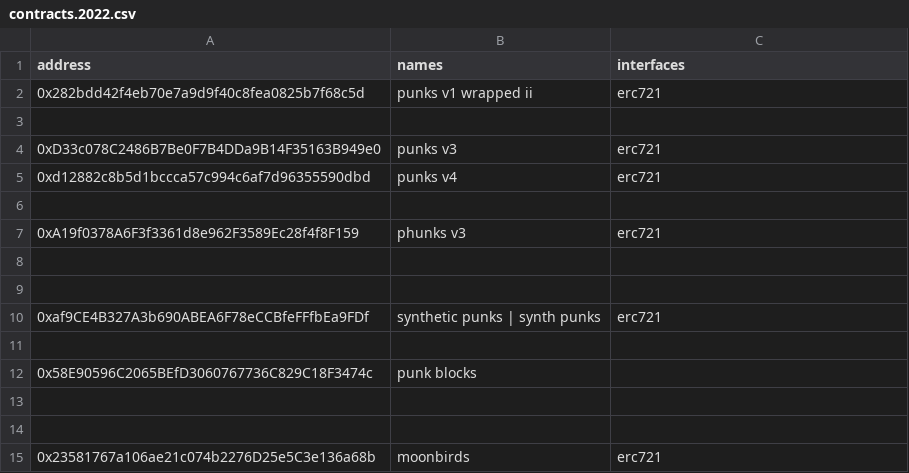
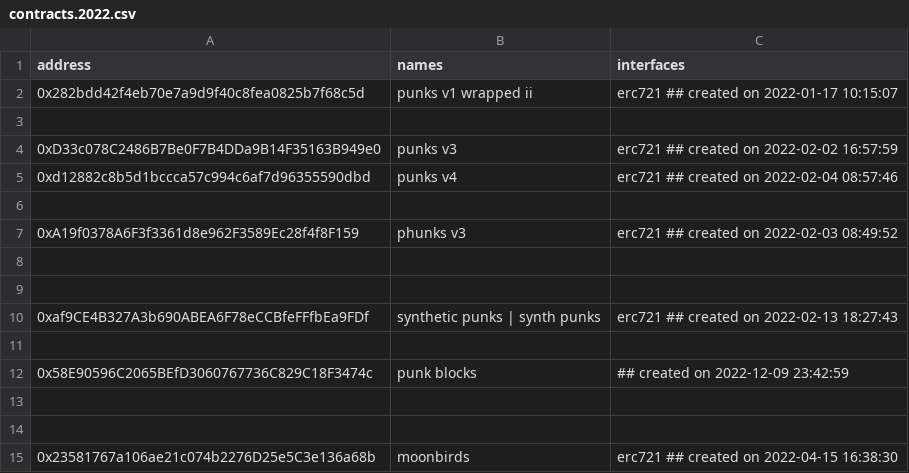
Before and after one commit to monsterhighdev-cloud/blockchain-tools-libraries-scripts, a CSV file: ethname/config/contracts.2022.csv, drawn as a sheet.

```diff
--- a/ethname/config/contracts.2022.csv
+++ b/ethname/config/contracts.2022.csv
@@ -1,15 +1,15 @@
 address, names, interfaces
-0x282bdd42f4eb70e7a9d9f40c8fea0825b7f68c5d, punks v1 wrapped ii,  erc721
+0x282bdd42f4eb70e7a9d9f40c8fea0825b7f68c5d, punks v1 wrapped ii,  erc721   ## created on 2022-01-17 10:15:07
 
-0xD33c078C2486B7Be0F7B4DDa9B14F35163B949e0, punks v3,  erc721
-0xd12882c8b5d1bccca57c994c6af7d96355590dbd, punks v4,  erc721
+0xD33c078C2486B7Be0F7B4DDa9B14F35163B949e0, punks v3,  erc721    ## created on 2022-02-02 16:57:59
+0xd12882c8b5d1bccca57c994c6af7d96355590dbd, punks v4,  erc721    ## created on 2022-02-04 08:57:46
 
-0xA19f0378A6F3f3361d8e962F3589Ec28f4f8F159,  phunks v3,  erc721
+0xA19f0378A6F3f3361d8e962F3589Ec28f4f8F159,  phunks v3,  erc721   ## created on 2022-02-03 08:49:52
 
 
-0xaf9CE4B327A3b690ABEA6F78eCCBfeFFfbEa9FDf, synthetic punks | synth punks,  erc721
+0xaf9CE4B327A3b690ABEA6F78eCCBfeFFfbEa9FDf, synthetic punks | synth punks,  erc721   ## created on 2022-02-13 18:27:43
 
-0x58E90596C2065BEfD3060767736C829C18F3474c, punk blocks,
+0x58E90596C2065BEfD3060767736C829C18F3474c, punk blocks,   ## created on 2022-12-09 23:42:59
 
 
-0x23581767a106ae21c074b2276D25e5C3e136a68b,  moonbirds,  erc721
+0x23581767a106ae21c074b2276D25e5C3e136a68b,  moonbirds,  erc721    ## created on 2022-04-15 16:38:30
```
Also changed, not shown: ethname/config/contracts.2017.csv, ethname/config/contracts.2021.csv, 7 other files.
